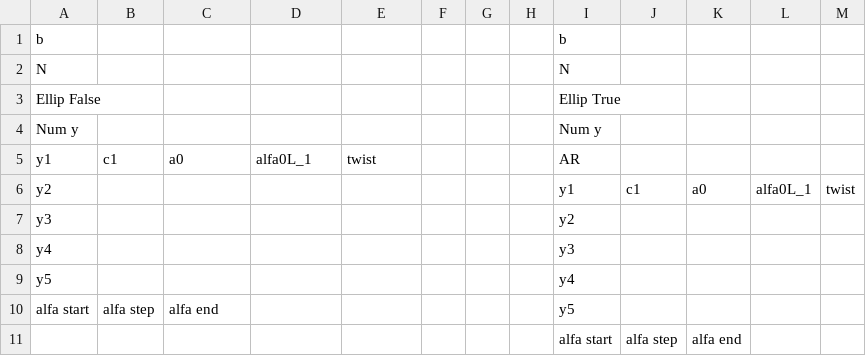
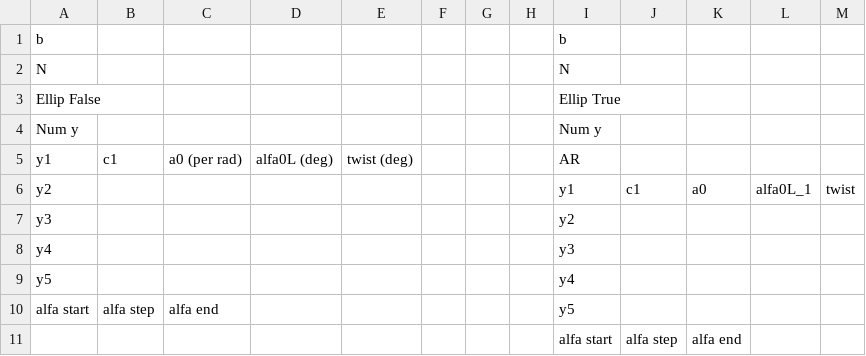
Before and after one commit to rcassidy3104b/LLT, a CSV file: LLT/GenWingKey.csv, drawn as a sheet.

```diff
--- a/LLT/GenWingKey.csv
+++ b/LLT/GenWingKey.csv
@@ -4,3 +4,3 @@ Ellip False,,,,,,,,Ellip True,,,,
 Num y,,,,,,,,Num y,,,,
-y1,c1,a0,alfa0L_1,twist,,,,AR,,,,
+y1,c1,a0 (per rad),alfa0L (deg),twist (deg),,,,AR,,,,
 y2,,,,,,,,y1,c1,a0,alfa0L_1,twist
```
Also changed, not shown: 7 other files.
